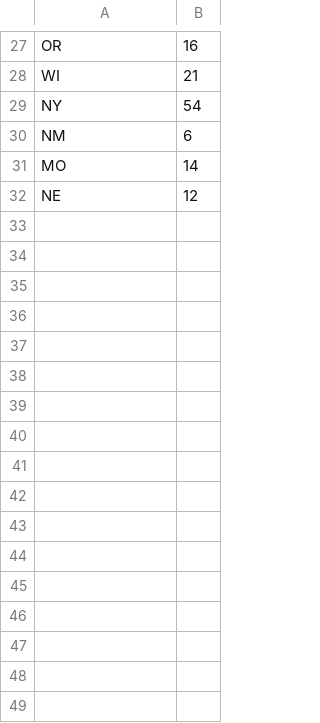
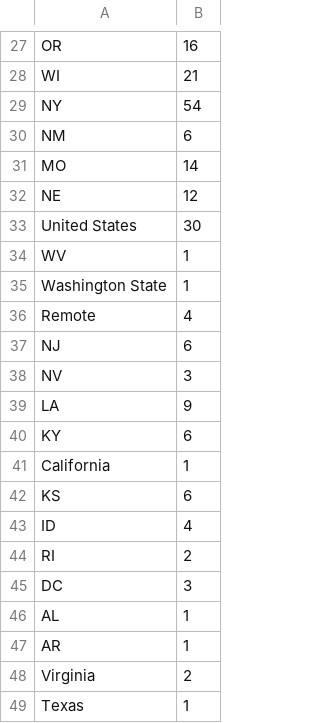
Before and after one commit to FBoyang/Software-Developer-Analysis, a CSV file: state.csv, drawn as a sheet; only a part is shown, gaps mark what is left out; the diff names each change by its address in the sheet, - before the commit and + after, or states it on an @@ line.

```diff
--- a/state.csv
+++ b/state.csv
+row 33: United States | 30
+row 34: WV | 1
+row 35: Washington State | 1
+row 36: Remote | 4
+row 37: NJ | 6
+row 38: NV | 3
+row 39: LA | 9
+row 40: KY | 6
+row 41: California | 1
+row 42: KS | 6
+row 43: ID | 4
+row 44: RI | 2
+row 45: DC | 3
+row 46: AL | 1
+row 47: AR | 1
+row 48: Virginia | 2
+row 49: Texas | 1
```
Also changed, not shown: 18 other files.
